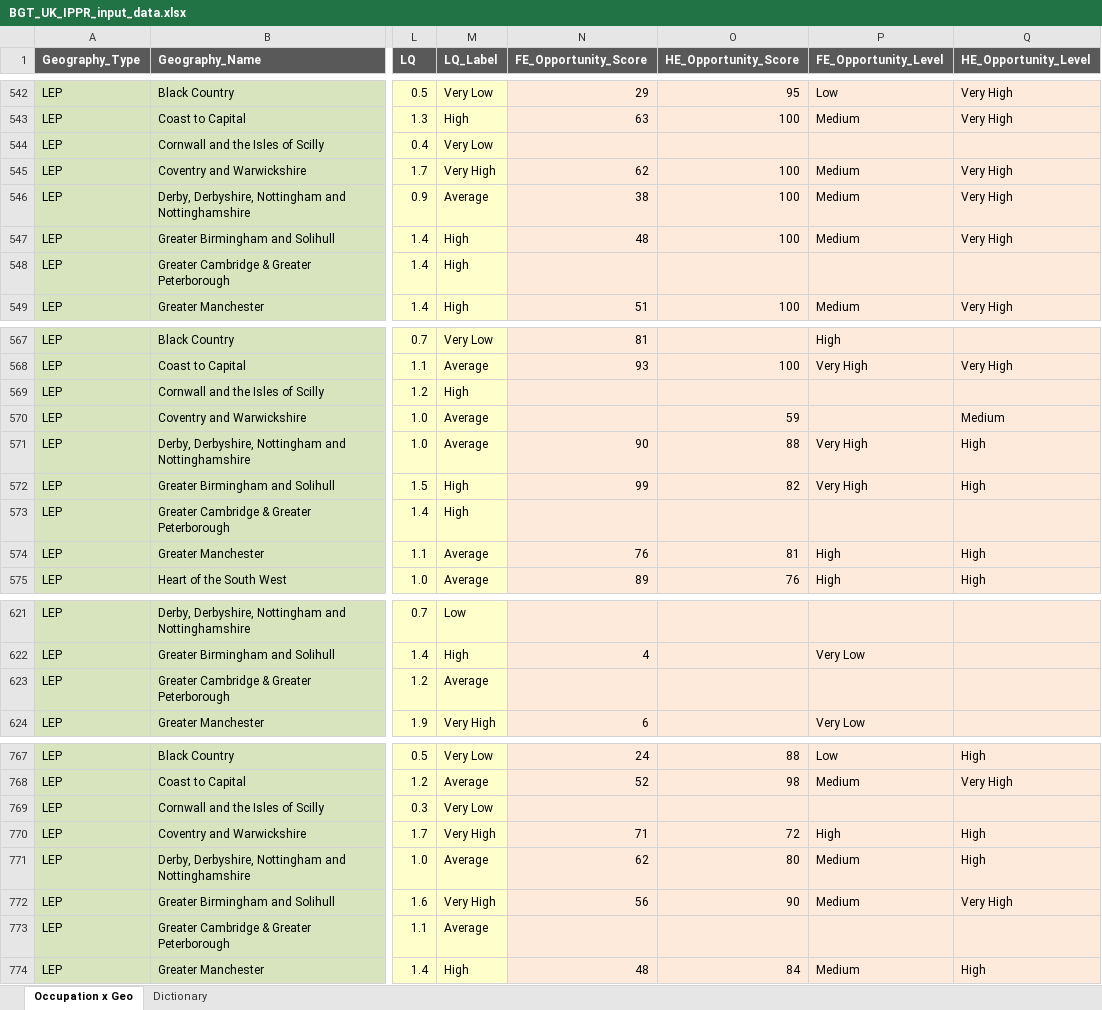
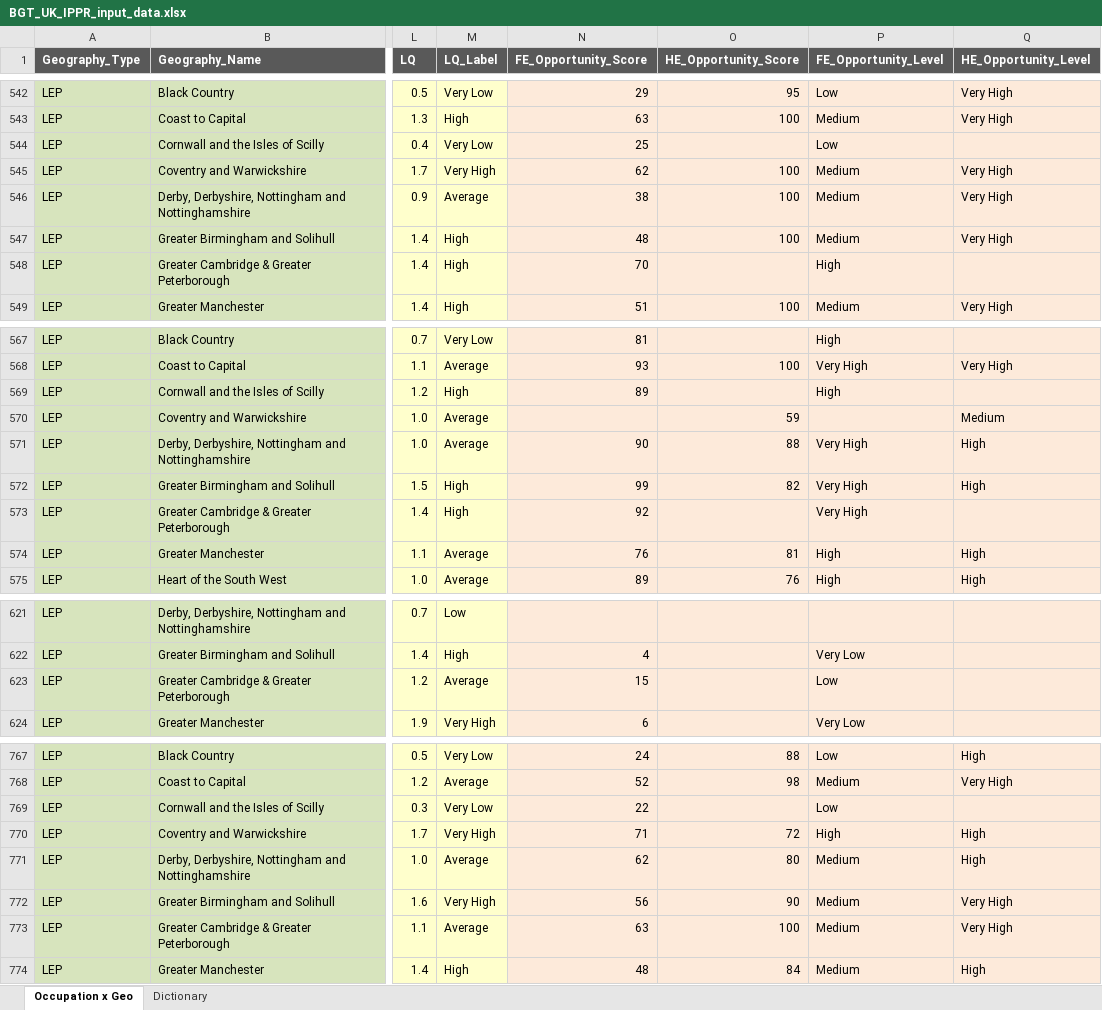
Before and after one commit to BGT-Analytics/where-the-work-is, an Excel workbook: data/BGT_UK_IPPR_input_data.xlsx, sheet Occupation x Geo, drawn as a sheet; only a part is shown, gaps mark what is left out; values as stored, in another font and other column widths than the file's, no borders; the diff covers the shown part only; the diff names each change by its address in the sheet, - before the commit and + after, or states it on an @@ line.

```diff
--- a/data/BGT_UK_IPPR_input_data.xlsx (sheet Occupation x Geo)
+++ b/data/BGT_UK_IPPR_input_data.xlsx (sheet Occupation x Geo)
-N544 (FE_Opportunity_Score): (empty)
+N544 (FE_Opportunity_Score): 25
-P544 (FE_Opportunity_Level): (empty)
+P544 (FE_Opportunity_Level): Low
-N548 (FE_Opportunity_Score): (empty)
+N548 (FE_Opportunity_Score): 70
-P548 (FE_Opportunity_Level): (empty)
+P548 (FE_Opportunity_Level): High
-N569 (FE_Opportunity_Score): (empty)
+N569 (FE_Opportunity_Score): 89
-P569 (FE_Opportunity_Level): (empty)
+P569 (FE_Opportunity_Level): High
-N573 (FE_Opportunity_Score): (empty)
+N573 (FE_Opportunity_Score): 92
-P573 (FE_Opportunity_Level): (empty)
+P573 (FE_Opportunity_Level): Very High
-N623 (FE_Opportunity_Score): (empty)
+N623 (FE_Opportunity_Score): 15
-P623 (FE_Opportunity_Level): (empty)
+P623 (FE_Opportunity_Level): Low
-N769 (FE_Opportunity_Score): (empty)
+N769 (FE_Opportunity_Score): 22
-P769 (FE_Opportunity_Level): (empty)
+P769 (FE_Opportunity_Level): Low
-N773 (FE_Opportunity_Score): (empty)
+N773 (FE_Opportunity_Score): 63
-O773 (HE_Opportunity_Score): (empty)
+O773 (HE_Opportunity_Score): 100
-P773 (FE_Opportunity_Level): (empty)
+P773 (FE_Opportunity_Level): Medium
-Q773 (HE_Opportunity_Level): (empty)
+Q773 (HE_Opportunity_Level): Very High
```
Also changed, not shown: 100 edited cells elsewhere in this sheet, 2 other files.
